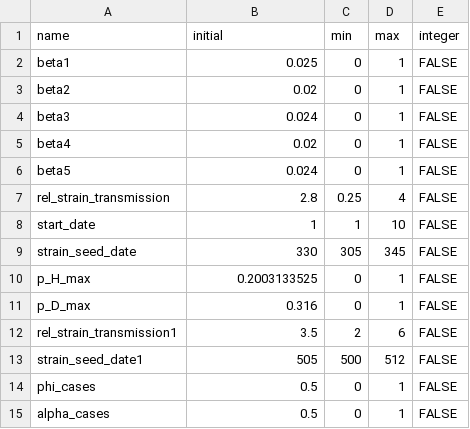
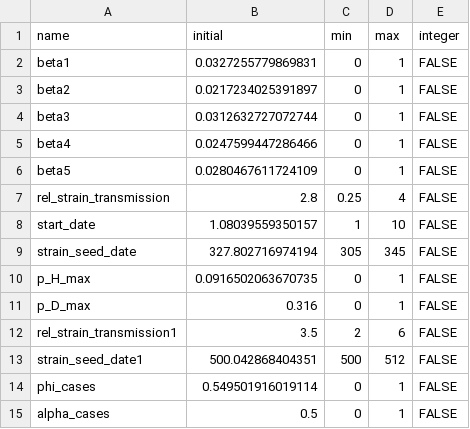
Before and after one commit to LloydChapman/covid_multi_strain, a CSV file: parameters/info.csv, drawn as a sheet.

```diff
--- a/parameters/info.csv
+++ b/parameters/info.csv
@@ -1,15 +1,15 @@
 "name","initial","min","max","integer"
-"beta1",0.025,0,1,FALSE
-"beta2",0.02,0,1,FALSE
-"beta3",0.024,0,1,FALSE
-"beta4",0.02,0,1,FALSE
-"beta5",0.024,0,1,FALSE
+"beta1",0.0327255779869831,0,1,FALSE
+"beta2",0.0217234025391897,0,1,FALSE
+"beta3",0.0312632727072744,0,1,FALSE
+"beta4",0.0247599447286466,0,1,FALSE
+"beta5",0.0280467611724109,0,1,FALSE
 "rel_strain_transmission",2.8,0.25,4,FALSE
-"start_date",1,1,10,FALSE
-"strain_seed_date",330,305,345,FALSE
-"p_H_max",0.2003133525,0,1,FALSE
+"start_date",1.08039559350157,1,10,FALSE
+"strain_seed_date",327.802716974194,305,345,FALSE
+"p_H_max",0.0916502063670735,0,1,FALSE
 "p_D_max",0.316,0,1,FALSE
 "rel_strain_transmission1",3.5,2,6,FALSE
-"strain_seed_date1",505,500,512,FALSE
-"phi_cases",0.5,0,1,FALSE
+"strain_seed_date1",500.042868404351,500,512,FALSE
+"phi_cases",0.549501916019114,0,1,FALSE
 "alpha_cases",0.5,0,1,FALSE
```
Also changed, not shown: parameters/proposal.csv, 3 other files.
